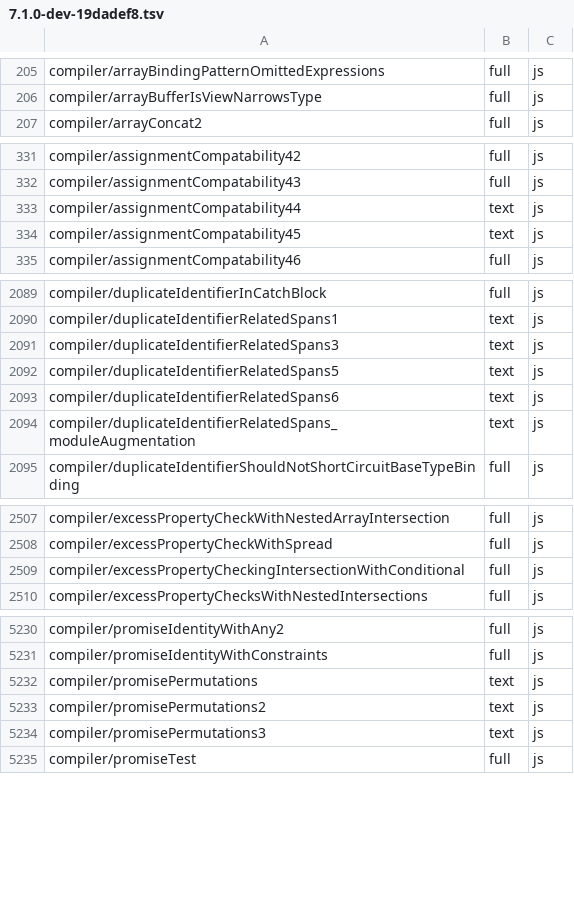
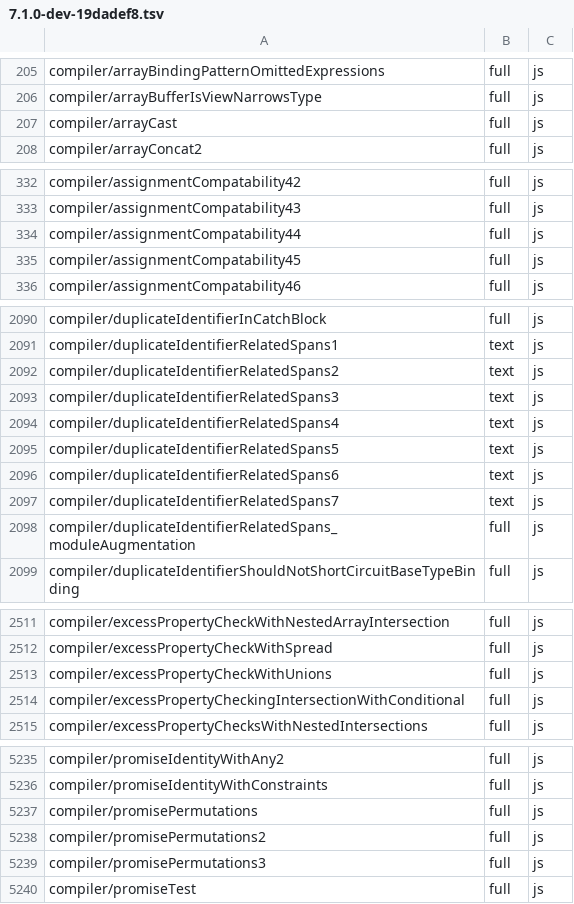
Before and after one commit to kazhiramatsu/tsc-rs, a TSV file: ratchets/ts71/7.1.0-dev-19dadef8.tsv, drawn as a sheet; only a part is shown, gaps mark what is left out; the diff covers the shown part only.

Commit message:
cutover P3-5s: relation error chains and diagnostic aggregation as in tsgo
- The relation error state is tsgo's error chain: tsc 6.0's
  incompatibleStack, overrideNextErrorInfo, skipParentCounter and
  lastSkippedInfo are removed. reportError folds a property
  incompatibility with a signature return-type marker ("The types
  returned by 'x(...)'") or a property incompatibility ("The types of
  'x.y'") two rows down, and drops it above an excess-property row; the
  markers are elided when the diagnostic is built. reportRelationError
  also drops the head under an excess-property row, and a one-to-one
  construct signature comparison reports no wrapper rows.
- Tuple relations map positions by a rest element and bound lengths by
  any variable element, as in tsgo.
- Each diagnostic of a failed last overload is wrapped on its own.
- Arrow return elaboration adds "Did you mean to mark this function as
  'async'?".
- Diagnostics that differ only by related information merge on dedup,
  lookupOrIssueError reuses only an equal diagnostic, and cross-file
  duplicates report at each merge (no amalgamatedDuplicates, no TS6200).

Seven tests are re-pinned to tsgo's rows and five are added.

Conformance: full 13,209 -> 13,241, text 57 -> 29, mismatch 138 -> 133;
ratchet 0 regressions, 5 rows added and 31 raised.

```diff
--- a/ratchets/ts71/7.1.0-dev-19dadef8.tsv
+++ b/ratchets/ts71/7.1.0-dev-19dadef8.tsv
@@ -206,2 +206,3 @@ compiler/arrayBindingPatternOmittedExpressions	full	js
 compiler/arrayBufferIsViewNarrowsType	full	js
+compiler/arrayCast	full	js
 compiler/arrayConcat2	full	js
@@ -332,4 +333,4 @@ compiler/assignmentCompatability42	full	js
 compiler/assignmentCompatability43	full	js
-compiler/assignmentCompatability44	text	js
-compiler/assignmentCompatability45	text	js
+compiler/assignmentCompatability44	full	js
+compiler/assignmentCompatability45	full	js
 compiler/assignmentCompatability46	full	js
@@ -2090,6 +2091,9 @@ compiler/duplicateIdentifierInCatchBlock	full	js
 compiler/duplicateIdentifierRelatedSpans1	text	js
+compiler/duplicateIdentifierRelatedSpans2	text	js
 compiler/duplicateIdentifierRelatedSpans3	text	js
+compiler/duplicateIdentifierRelatedSpans4	text	js
 compiler/duplicateIdentifierRelatedSpans5	text	js
 compiler/duplicateIdentifierRelatedSpans6	text	js
-compiler/duplicateIdentifierRelatedSpans_moduleAugmentation	text	js
+compiler/duplicateIdentifierRelatedSpans7	text	js
+compiler/duplicateIdentifierRelatedSpans_moduleAugmentation	full	js
 compiler/duplicateIdentifierShouldNotShortCircuitBaseTypeBinding	full	js
@@ -2508,2 +2512,3 @@ compiler/excessPropertyCheckWithNestedArrayIntersection	full	js
 compiler/excessPropertyCheckWithSpread	full	js
+compiler/excessPropertyCheckWithUnions	full	js
 compiler/excessPropertyCheckingIntersectionWithConditional	full	js
@@ -5231,5 +5236,5 @@ compiler/promiseIdentityWithAny2	full	js
 compiler/promiseIdentityWithConstraints	full	js
-compiler/promisePermutations	text	js
-compiler/promisePermutations2	text	js
-compiler/promisePermutations3	text	js
+compiler/promisePermutations	full	js
+compiler/promisePermutations2	full	js
+compiler/promisePermutations3	full	js
 compiler/promiseTest	full	js
```
Also changed, not shown: 25 edited cells elsewhere in this file, 16 other files.
